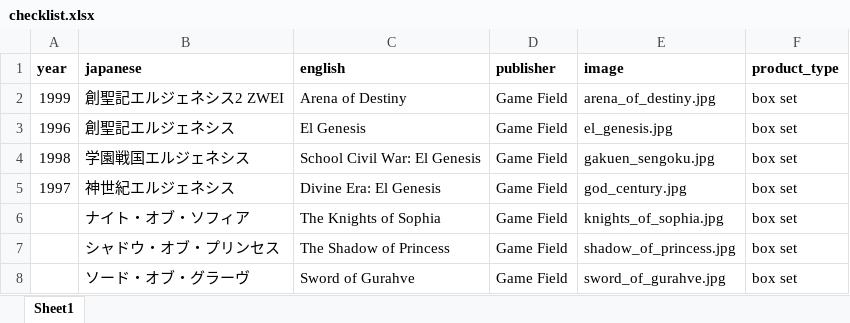
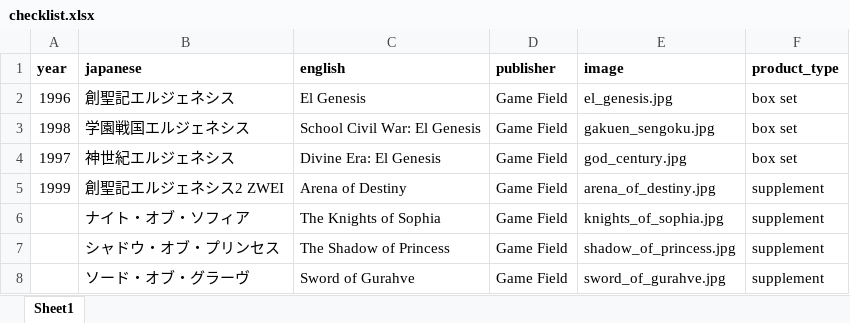
Before and after one commit to weatherspud/japanese-collectors-list, an Excel workbook: el-genesis/checklist.xlsx, sheet Sheet1, drawn as a sheet; values as stored, in another font and other column widths than the file's, no borders; removed rows and columns are numbered as before the commit, all else as after; the diff names each change by its address in the sheet, - before the commit and + after, or states it on an @@ line.

Commit message:
el genesis format fix

```diff
--- a/el-genesis/checklist.xlsx (sheet Sheet1)
+++ b/el-genesis/checklist.xlsx (sheet Sheet1)
-row 2: 1999 | 創聖記エルジェネシス2 ZWEI | Arena of Destiny | Game Field | arena_of_destiny.jpg | box set
+row 5: 1999 | 創聖記エルジェネシス2 ZWEI | Arena of Destiny | Game Field | arena_of_destiny.jpg | supplement
-F6:F8 (product_type): box set
+F6:F8 (product_type): supplement
```
Also changed, not shown: 3 other files.
